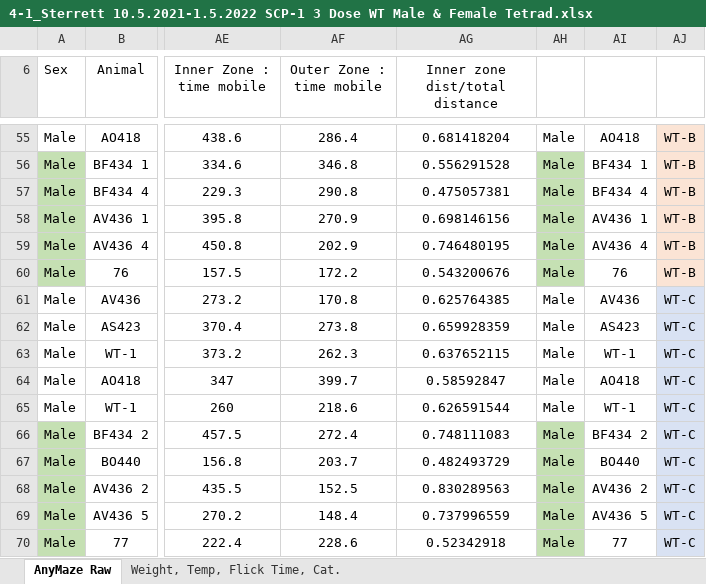
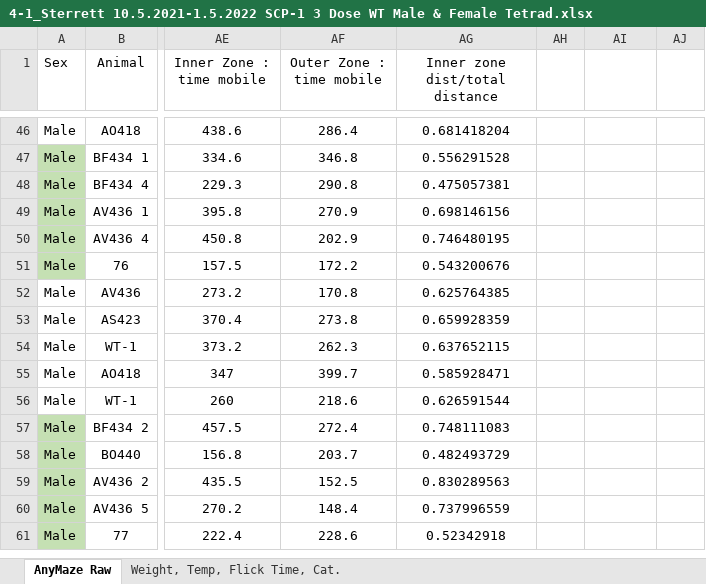
Before and after one commit to mdbudde/NDPprogramming, an Excel workbook: 4-1_Sterrett 10.5.2021-1.5.2022 SCP-1 3 Dose WT Male & Female Tetrad.xlsx, sheet AnyMaze Raw, drawn as a sheet; only a part is shown, gaps mark what is left out; values as stored, in another font and other column widths than the file's, no borders; charts and pictures not drawn; addresses are those after the commit; the diff covers the shown part only; the diff names each change by its address in the sheet, - before the commit and + after, or states it on an @@ line.

```diff
--- a/4-1_Sterrett 10.5.2021-1.5.2022 SCP-1 3 Dose WT Male & Female Tetrad.xlsx (sheet AnyMaze Raw)
+++ b/4-1_Sterrett 10.5.2021-1.5.2022 SCP-1 3 Dose WT Male & Female Tetrad.xlsx (sheet AnyMaze Raw)
-AH46:AH61: Male
+AH46:AH61: (empty)
-AI46: AO418
+AI46: (empty)
-AJ46:AJ51: WT-B
+AJ46:AJ51: (empty)
-AJ46:AJ51 fill: #FBE4D5
+AJ46:AJ51 fill: none
-AH47:AH51 fill: #C5E0B3
+AH47:AH51 fill: none
-AI47: BF434 1
+AI47: (empty)
-AI48: BF434 4
+AI48: (empty)
-AI49: AV436 1
+AI49: (empty)
-AI50: AV436 4
+AI50: (empty)
-AI51: 76
+AI51: (empty)
-AI52: AV436
+AI52: (empty)
-AJ52:AJ61: WT-C
+AJ52:AJ61: (empty)
-AJ52:AJ61 fill: #D9E2F3
+AJ52:AJ61 fill: none
-AI53: AS423
+AI53: (empty)
-AI54: WT-1
+AI54: (empty)
-AG55 (Inner zone dist/total distance): 0.58592847
+AG55 (Inner zone dist/total distance): 0.585928471
-AI55: AO418
+AI55: (empty)
-AI56: WT-1
+AI56: (empty)
-AH57:AH61 fill: #C5E0B3
+AH57:AH61 fill: none
-AI57: BF434 2
+AI57: (empty)
-AI58: BO440
+AI58: (empty)
-AI59: AV436 2
+AI59: (empty)
-AI60: AV436 5
+AI60: (empty)
-AI61: 77
+AI61: (empty)
```
Also changed, not shown: 9 removed rows, 133 edited cells and cell formats elsewhere in this sheet, formulas that keep their value, charts or pictures, 5 other files.
